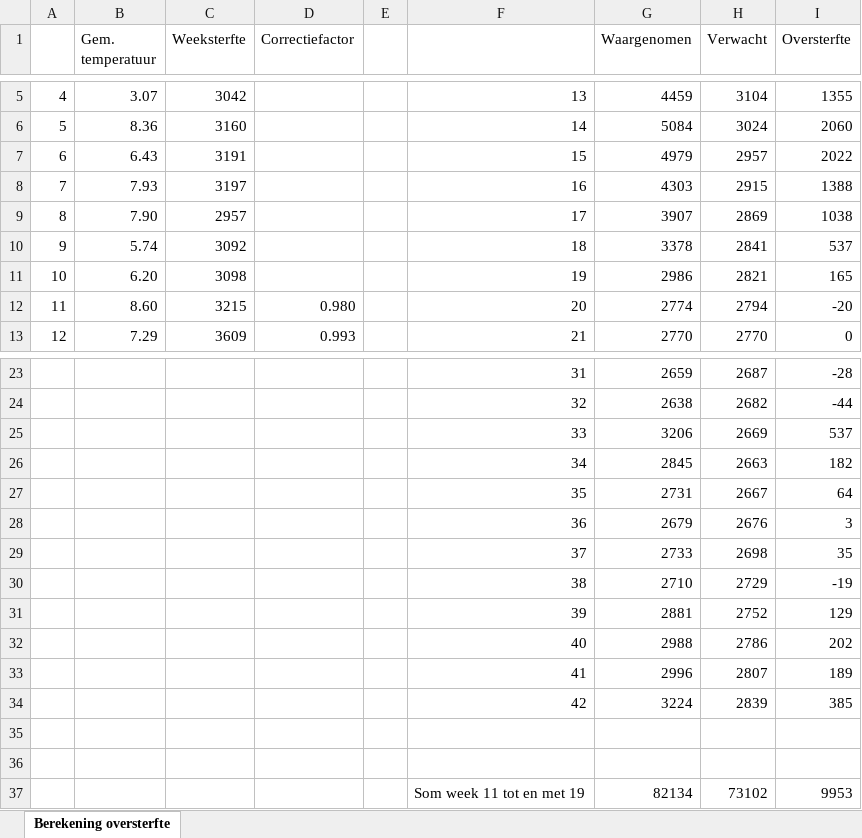
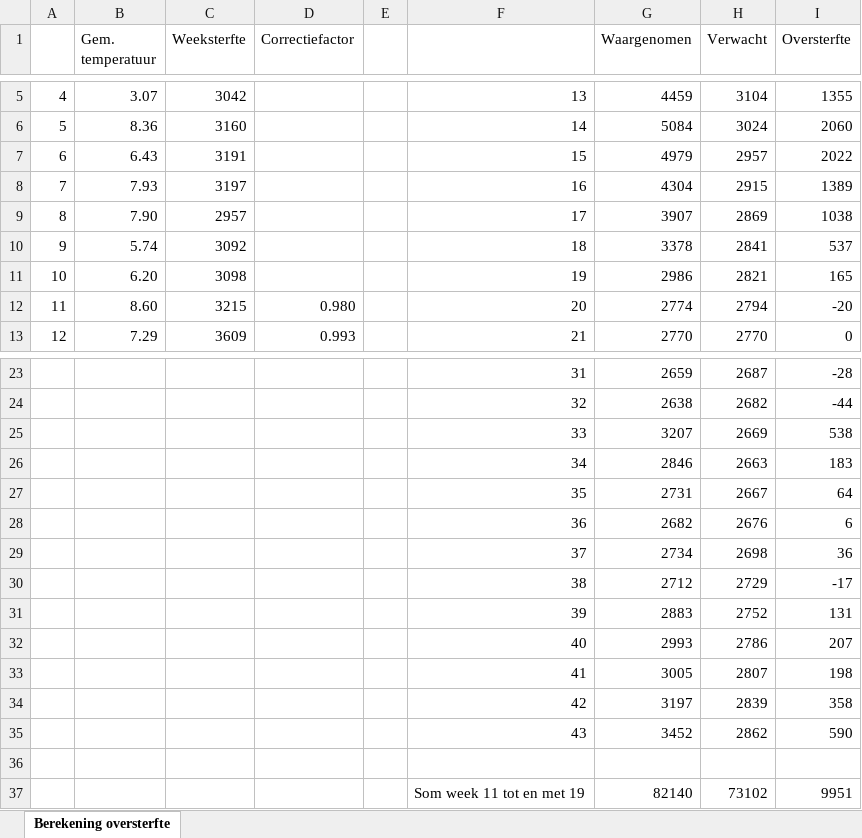
Before and after one commit to mzelst/covid-19, an Excel workbook: workflow/excess_mortality/data/Berekening oversterfte CBS.xlsx, sheet Berekening oversterfte, drawn as a sheet; only a part is shown, gaps mark what is left out; values as stored, in another font and other column widths than the file's, no borders; removed rows and columns are numbered as before the commit, all else as after; the diff names each change by its address in the sheet, - before the commit and + after, or states it on an @@ line.

Commit message:
Update weekly excess mortality

```diff
--- a/workflow/excess_mortality/data/Berekening oversterfte CBS.xlsx (sheet Berekening oversterfte)
+++ b/workflow/excess_mortality/data/Berekening oversterfte CBS.xlsx (sheet Berekening oversterfte)
-G8 (Waargenomen): 4303
+G8 (Waargenomen): 4304
-I8 (Oversterfte): 1388
+I8 (Oversterfte): 1389
-G25 (Waargenomen): 3206
+G25 (Waargenomen): 3207
-I25 (Oversterfte): 537
+I25 (Oversterfte): 538
-G26 (Waargenomen): 2845
+G26 (Waargenomen): 2846
-I26 (Oversterfte): 182
+I26 (Oversterfte): 183
-G28 (Waargenomen): 2679
+G28 (Waargenomen): 2682
-I28 (Oversterfte): 3
+I28 (Oversterfte): 6
-G29 (Waargenomen): 2733
+G29 (Waargenomen): 2734
-I29 (Oversterfte): 35
+I29 (Oversterfte): 36
-G30 (Waargenomen): 2710
+G30 (Waargenomen): 2712
-I30 (Oversterfte): -19
+I30 (Oversterfte): -17
-G31 (Waargenomen): 2881
+G31 (Waargenomen): 2883
-I31 (Oversterfte): 129
+I31 (Oversterfte): 131
-G32 (Waargenomen): 2988
+G32 (Waargenomen): 2993
-I32 (Oversterfte): 202
+I32 (Oversterfte): 207
-G33 (Waargenomen): 2996
+G33 (Waargenomen): 3005
-I33 (Oversterfte): 189
+I33 (Oversterfte): 198
-G34 (Waargenomen): 3224
+G34 (Waargenomen): 3197
-I34 (Oversterfte): 385
+I34 (Oversterfte): 358
+row 35:  |  |  |  |  | 43 | 3452 | 2862 | 590
-row 37: (empty)
+row 37:  |  |  |  |  | Som week 11 tot en met 19 | 82140 | 73102 | 9951
-row 37:  |  |  |  |  | Som week 11 tot en met 19 | 82134 | 73102 | 9953
```
Also changed, not shown: 10 other files.
